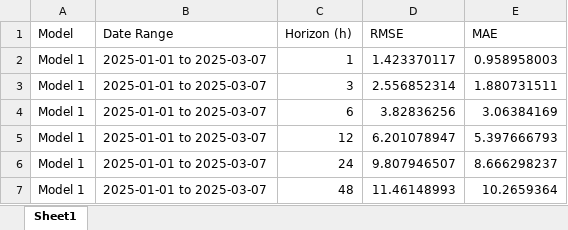
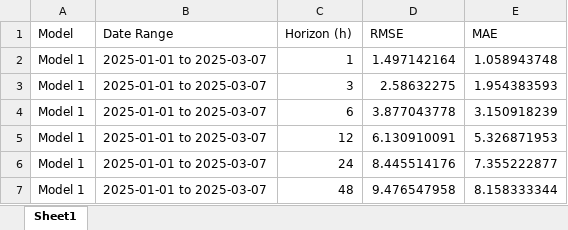
Before and after one commit to alistairnicol05/weather-prediction-algorithm, an Excel workbook: Model.xlsx, sheet Sheet1, drawn as a sheet; values as stored, in another font and other column widths than the file's, no borders; the diff names each change by its address in the sheet, - before the commit and + after, or states it on an @@ line.

```diff
--- a/Model.xlsx (sheet Sheet1)
+++ b/Model.xlsx (sheet Sheet1)
-D2 (RMSE): 1.423370117
+D2 (RMSE): 1.497142164
-E2 (MAE): 0.958958003
+E2 (MAE): 1.058943748
-D3 (RMSE): 2.556852314
+D3 (RMSE): 2.58632275
-E3 (MAE): 1.880731511
+E3 (MAE): 1.954383593
-D4 (RMSE): 3.82836256
+D4 (RMSE): 3.877043778
-E4 (MAE): 3.06384169
+E4 (MAE): 3.150918239
-D5 (RMSE): 6.201078947
+D5 (RMSE): 6.130910091
-E5 (MAE): 5.397666793
+E5 (MAE): 5.326871953
-D6 (RMSE): 9.807946507
+D6 (RMSE): 8.445514176
-E6 (MAE): 8.666298237
+E6 (MAE): 7.355222877
-D7 (RMSE): 11.46148993
+D7 (RMSE): 9.476547958
-E7 (MAE): 10.2659364
+E7 (MAE): 8.158333344
```
Also changed, not shown: 7 other files.
